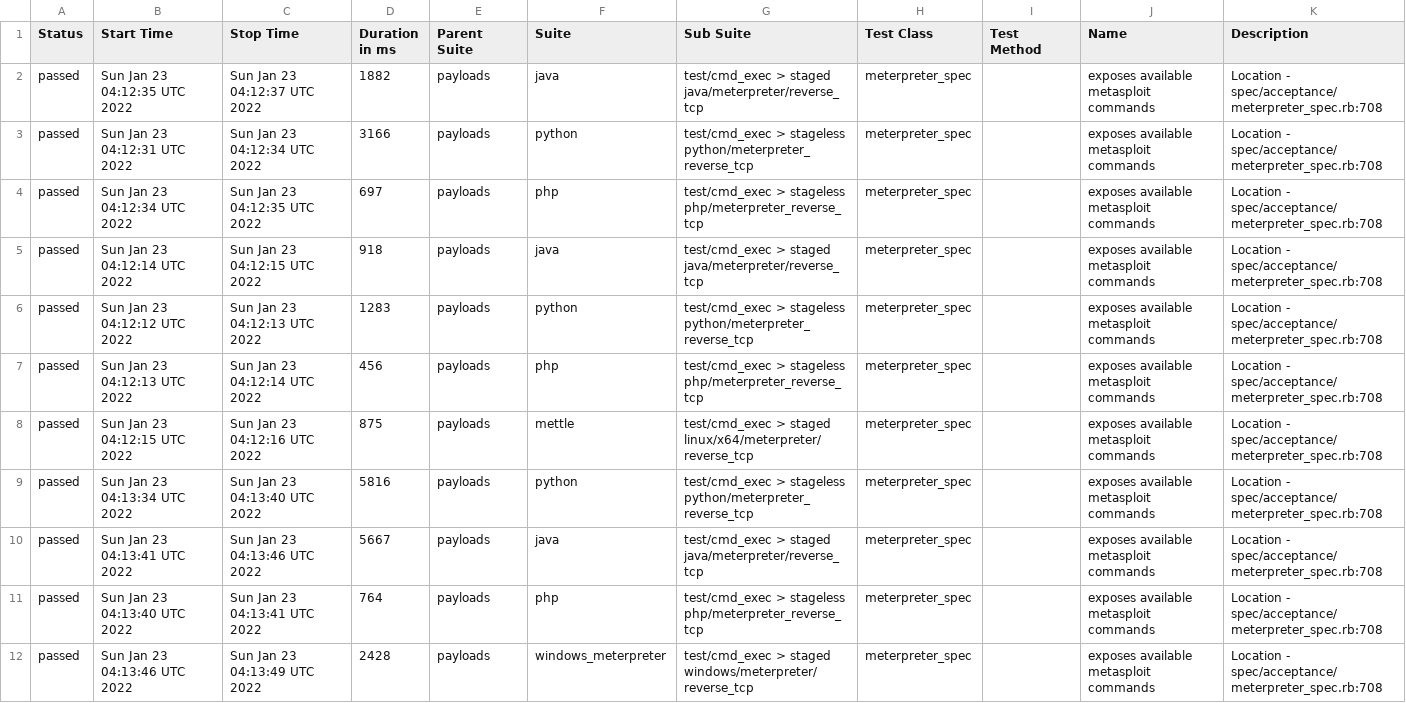
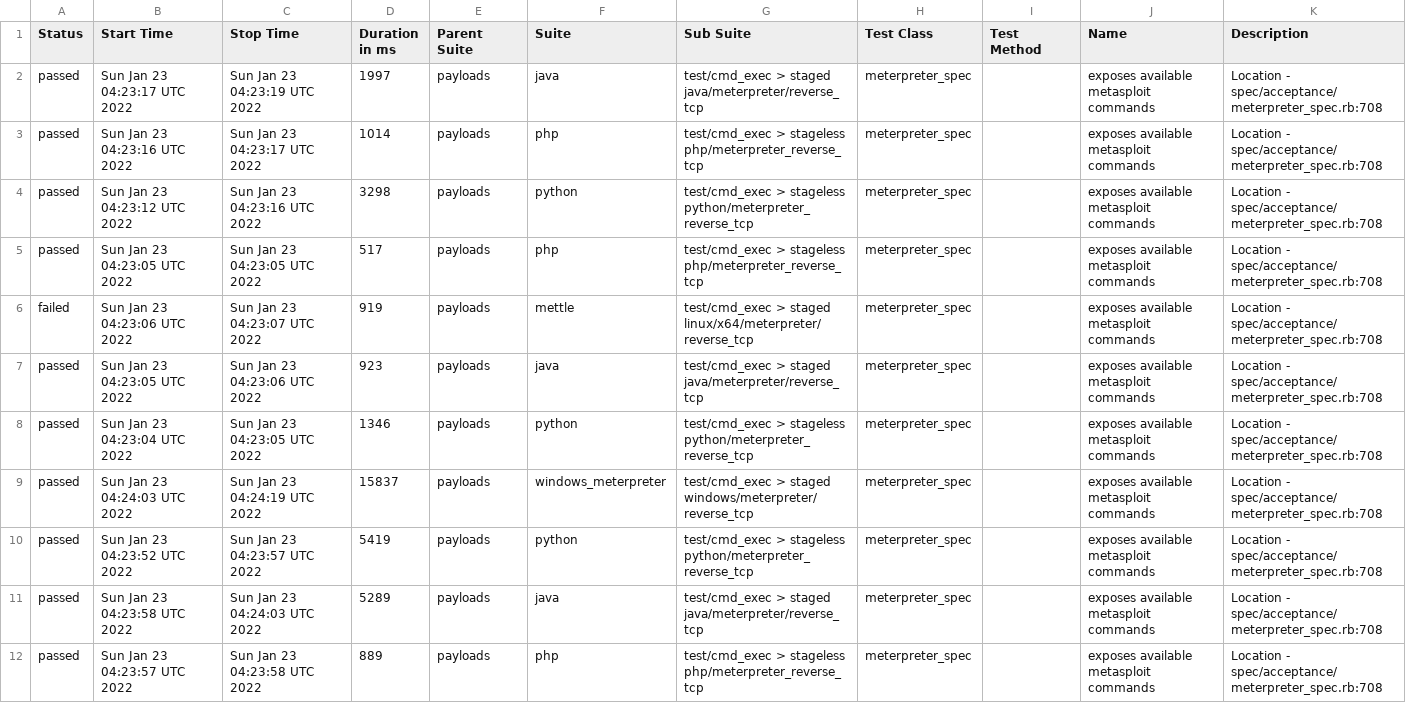
Before and after one commit to AlanFoster/metasploit-framework, a CSV file: data/suites.csv, drawn as a sheet; removed rows and columns are numbered as before the commit, all else as after; the diff names each change by its address in the sheet, - before the commit and + after, or states it on an @@ line.

```diff
--- a/data/suites.csv
+++ b/data/suites.csv
-B2 (Start Time): Sun Jan 23 04:12:35 UTC 2022
+B2 (Start Time): Sun Jan 23 04:23:17 UTC 2022
-C2 (Stop Time): Sun Jan 23 04:12:37 UTC 2022
+C2 (Stop Time): Sun Jan 23 04:23:19 UTC 2022
-D2 (Duration in ms): 1882
+D2 (Duration in ms): 1997
+row 3: passed | Sun Jan 23 04:23:16 UTC 2022 | Sun Jan 23 04:23:17 UTC 2022 | 1014 | payloads | php | test/cmd_exec > stageless php/meterpreter_reverse_tcp | meterpreter_spec |  | exposes available metasploit commands | Location - spec/acceptance/meterpreter_spec.rb:708
-B4 (Start Time): Sun Jan 23 04:12:31 UTC 2022
+B4 (Start Time): Sun Jan 23 04:23:12 UTC 2022
-C4 (Stop Time): Sun Jan 23 04:12:34 UTC 2022
+C4 (Stop Time): Sun Jan 23 04:23:16 UTC 2022
-D4 (Duration in ms): 3166
+D4 (Duration in ms): 3298
-B5 (Start Time): Sun Jan 23 04:12:34 UTC 2022
+B5 (Start Time): Sun Jan 23 04:23:05 UTC 2022
-C5 (Stop Time): Sun Jan 23 04:12:35 UTC 2022
+C5 (Stop Time): Sun Jan 23 04:23:05 UTC 2022
-D5 (Duration in ms): 697
+D5 (Duration in ms): 517
+row 6: failed | Sun Jan 23 04:23:06 UTC 2022 | Sun Jan 23 04:23:07 UTC 2022 | 919 | payloads | mettle | test/cmd_exec > staged linux/x64/meterpreter/reverse_tcp | meterpreter_spec |  | exposes available metasploit commands | Location - spec/acceptance/meterpreter_spec.rb:708
-B7 (Start Time): Sun Jan 23 04:12:14 UTC 2022
+B7 (Start Time): Sun Jan 23 04:23:05 UTC 2022
-C7 (Stop Time): Sun Jan 23 04:12:15 UTC 2022
+C7 (Stop Time): Sun Jan 23 04:23:06 UTC 2022
-D7 (Duration in ms): 918
+D7 (Duration in ms): 923
-B8 (Start Time): Sun Jan 23 04:12:12 UTC 2022
+B8 (Start Time): Sun Jan 23 04:23:04 UTC 2022
-C8 (Stop Time): Sun Jan 23 04:12:13 UTC 2022
+C8 (Stop Time): Sun Jan 23 04:23:05 UTC 2022
-D8 (Duration in ms): 1283
+D8 (Duration in ms): 1346
-row 7: passed | Sun Jan 23 04:12:13 UTC 2022 | Sun Jan 23 04:12:14 UTC 2022 | 456 | payloads | php | test/cmd_exec > stageless php/meterpreter_reverse_tcp | meterpreter_spec |  | exposes available metasploit commands | Location - spec/acceptance/meterpreter_spec.rb:708
-B9 (Start Time): Sun Jan 23 04:12:15 UTC 2022
+B9 (Start Time): Sun Jan 23 04:24:03 UTC 2022
-C9 (Stop Time): Sun Jan 23 04:12:16 UTC 2022
+C9 (Stop Time): Sun Jan 23 04:24:19 UTC 2022
-D9 (Duration in ms): 875
+D9 (Duration in ms): 15837
-F9 (Suite): mettle
+F9 (Suite): windows_meterpreter
-G9 (Sub Suite): …> staged linux/x64/meterpreter/reverse_tcp
+G9 (Sub Suite): …> staged windows/meterpreter/reverse_tcp
-B10 (Start Time): Sun Jan 23 04:13:34 UTC 2022
+B10 (Start Time): Sun Jan 23 04:23:52 UTC 2022
-C10 (Stop Time): Sun Jan 23 04:13:40 UTC 2022
+C10 (Stop Time): Sun Jan 23 04:23:57 UTC 2022
-D10 (Duration in ms): 5816
+D10 (Duration in ms): 5419
-B11 (Start Time): Sun Jan 23 04:13:41 UTC 2022
+B11 (Start Time): Sun Jan 23 04:23:58 UTC 2022
-C11 (Stop Time): Sun Jan 23 04:13:46 UTC 2022
+C11 (Stop Time): Sun Jan 23 04:24:03 UTC 2022
-D11 (Duration in ms): 5667
+D11 (Duration in ms): 5289
-B12 (Start Time): Sun Jan 23 04:13:40 UTC 2022
+B12 (Start Time): Sun Jan 23 04:23:57 UTC 2022
-C12 (Stop Time): Sun Jan 23 04:13:41 UTC 2022
+C12 (Stop Time): Sun Jan 23 04:23:58 UTC 2022
-D12 (Duration in ms): 764
+D12 (Duration in ms): 889
-row 12: passed | Sun Jan 23 04:13:46 UTC 2022 | Sun Jan 23 04:13:49 UTC 2022 | 2428 | payloads | windows_meterpreter | test/cmd_exec > staged windows/meterpreter/reverse_tcp | meterpreter_spec |  | exposes available metasploit commands | Location - spec/acceptance/meterpreter_spec.rb:708
```
Also changed, not shown: 49 other files.
